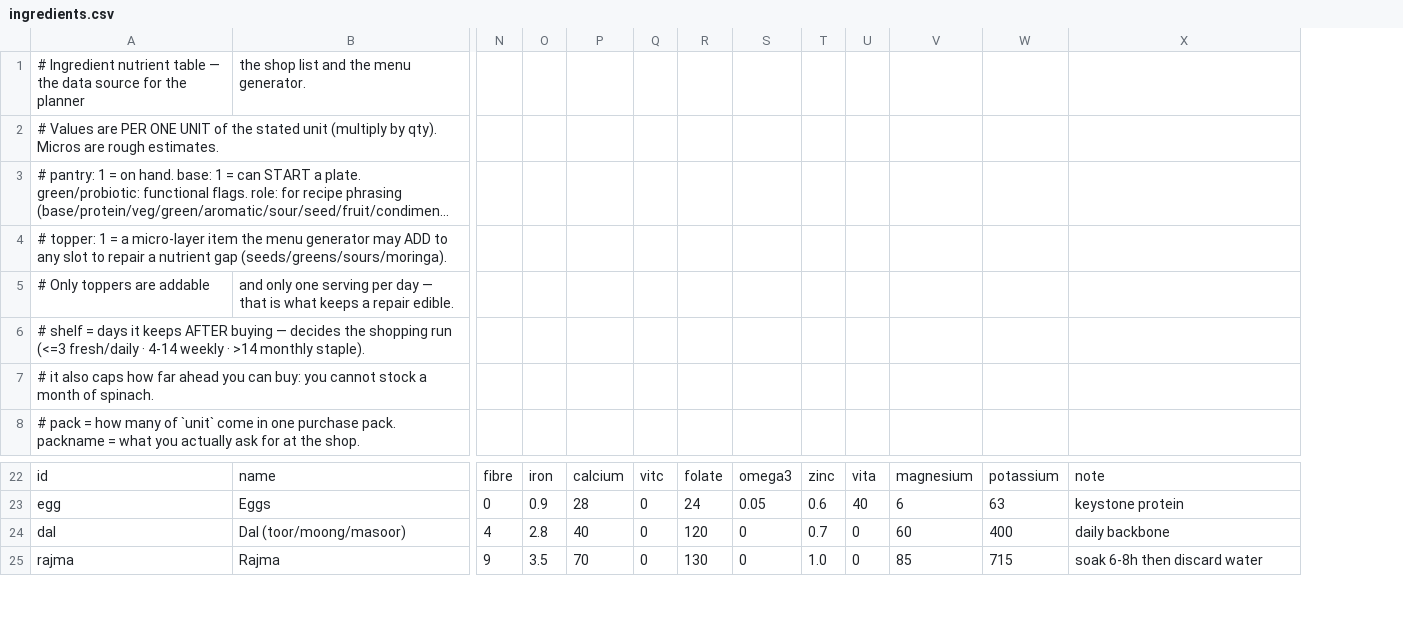
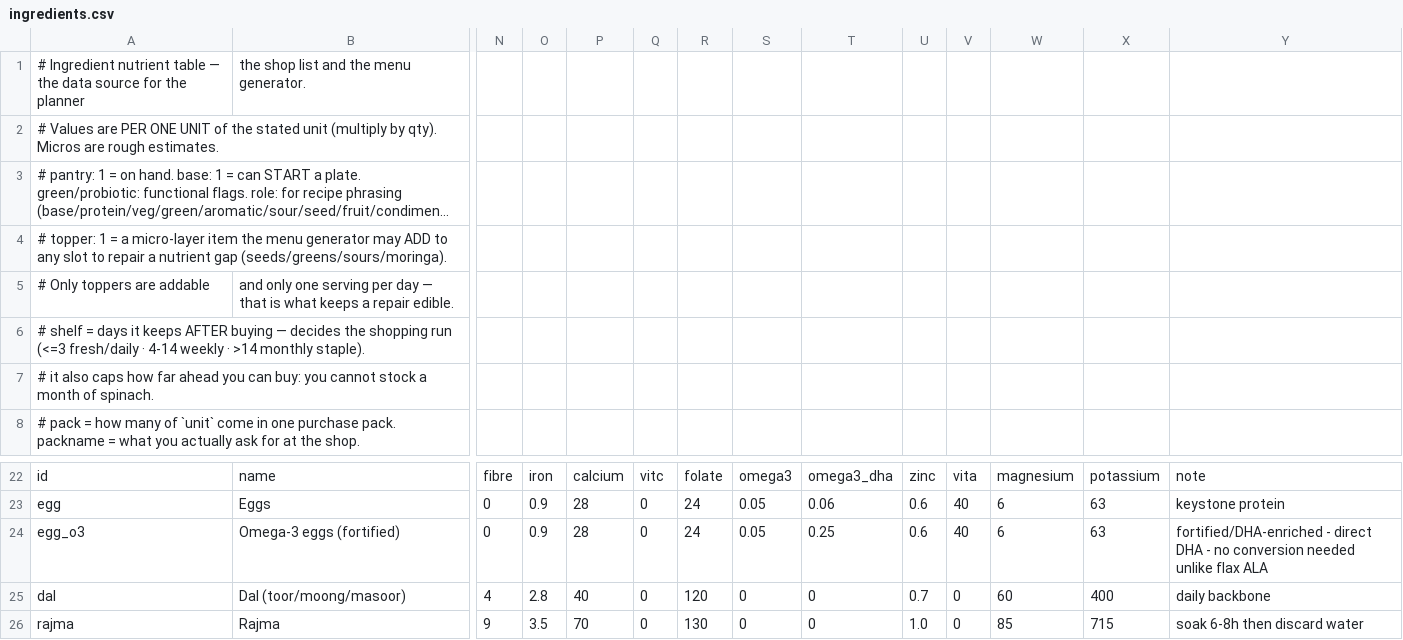
Before and after one commit to VardanAggarwal/frontier-problems-of-humanity, a CSV file: meal-system/ingredients.csv, drawn as a sheet; only a part is shown, gaps mark what is left out; long unchanged cells end in …; rows hold the shown columns only; the diff names each change by its address in the sheet, - before the commit and + after, or states it on an @@ line.

```diff
--- a/meal-system/ingredients.csv
+++ b/meal-system/ingredients.csv
+column T, rows 22-23: omega3_dha | 0.06; rows 25-26: 0 | 0
+row 24: egg_o3 | Omega-3 eggs (fortified) | 0 | 0.9 | 28 | 0 | 24 | 0.05 | 0.25 | 0.6 | 40 | 6 | 63 | fortified/DHA-enriched - direct DHA - no conversion needed unlike flax ALA
```
Also changed, not shown: meal-system/targets.csv, 2 other files.
